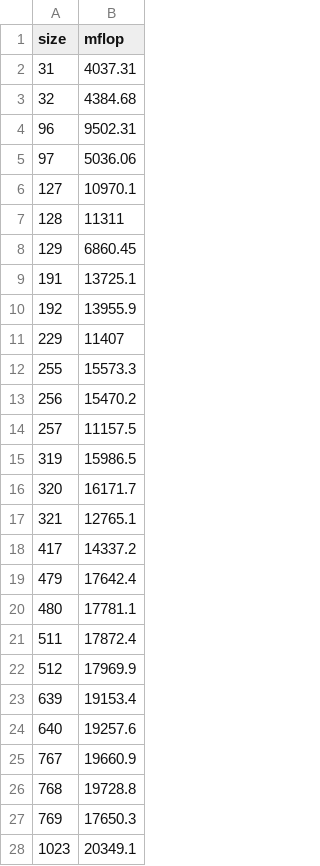
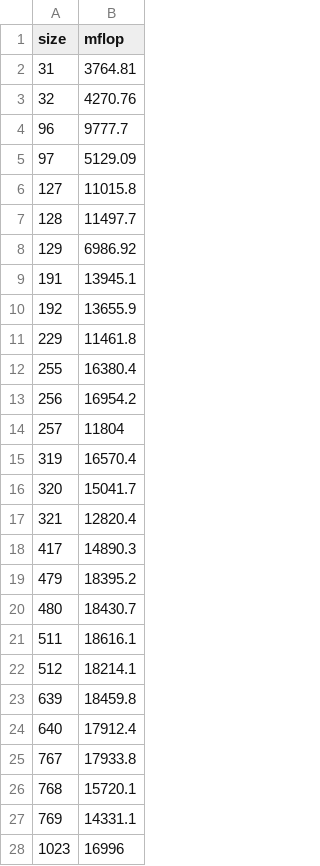
Before and after one commit to hugogogo/matmul-, a CSV file: timing-mine.csv, drawn as a sheet; only a part is shown; the diff covers the shown part only.

```diff
--- a/timing-mine.csv
+++ b/timing-mine.csv
@@ -1,28 +1,28 @@
 size,mflop
-31,4037.31
-32,4384.68
-96,9502.31
-97,5036.06
-127,10970.1
-128,11311
-129,6860.45
-191,13725.1
-192,13955.9
-229,11407
-255,15573.3
-256,15470.2
-257,11157.5
-319,15986.5
-320,16171.7
-321,12765.1
-417,14337.2
-479,17642.4
-480,17781.1
-511,17872.4
-512,17969.9
-639,19153.4
-640,19257.6
-767,19660.9
-768,19728.8
-769,17650.3
-1023,20349.1
+31,3764.81
+32,4270.76
+96,9777.7
+97,5129.09
+127,11015.8
+128,11497.7
+129,6986.92
+191,13945.1
+192,13655.9
+229,11461.8
+255,16380.4
+256,16954.2
+257,11804
+319,16570.4
+320,15041.7
+321,12820.4
+417,14890.3
+479,18395.2
+480,18430.7
+511,18616.1
+512,18214.1
+639,18459.8
+640,17912.4
+767,17933.8
+768,15720.1
+769,14331.1
+1023,16996
```
Also changed, not shown: 5 edited cells elsewhere in this file, 6 other files.
